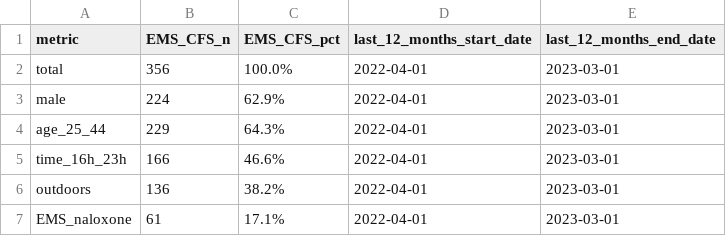
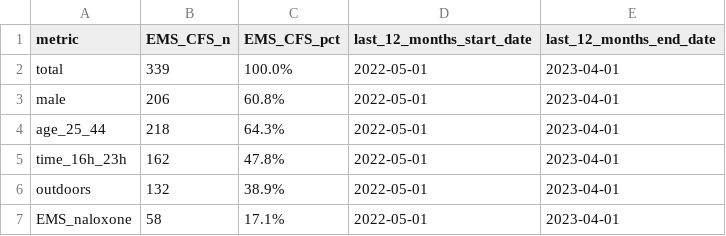
Before and after one commit to peterboroughpublichealth/public-data-opioid-EWSS, a CSV file: EMS-calls/EMS_metrics_last_12_months.csv, drawn as a sheet.

```diff
--- a/EMS-calls/EMS_metrics_last_12_months.csv
+++ b/EMS-calls/EMS_metrics_last_12_months.csv
@@ -1,7 +1,7 @@
 "metric","EMS_CFS_n","EMS_CFS_pct","last_12_months_start_date","last_12_months_end_date"
-"total",356,"100.0%",2022-04-01,2023-03-01
-"male",224,"62.9%",2022-04-01,2023-03-01
-"age_25_44",229,"64.3%",2022-04-01,2023-03-01
-"time_16h_23h",166,"46.6%",2022-04-01,2023-03-01
-"outdoors",136,"38.2%",2022-04-01,2023-03-01
-"EMS_naloxone",61,"17.1%",2022-04-01,2023-03-01
+"total",339,"100.0%",2022-05-01,2023-04-01
+"male",206,"60.8%",2022-05-01,2023-04-01
+"age_25_44",218,"64.3%",2022-05-01,2023-04-01
+"time_16h_23h",162,"47.8%",2022-05-01,2023-04-01
+"outdoors",132,"38.9%",2022-05-01,2023-04-01
+"EMS_naloxone",58,"17.1%",2022-05-01,2023-04-01
```
Also changed, not shown: EMS-calls/EMS_by_month.csv, EMS-calls/EMS_comparisons_month_to_month.csv, 1 other file.
